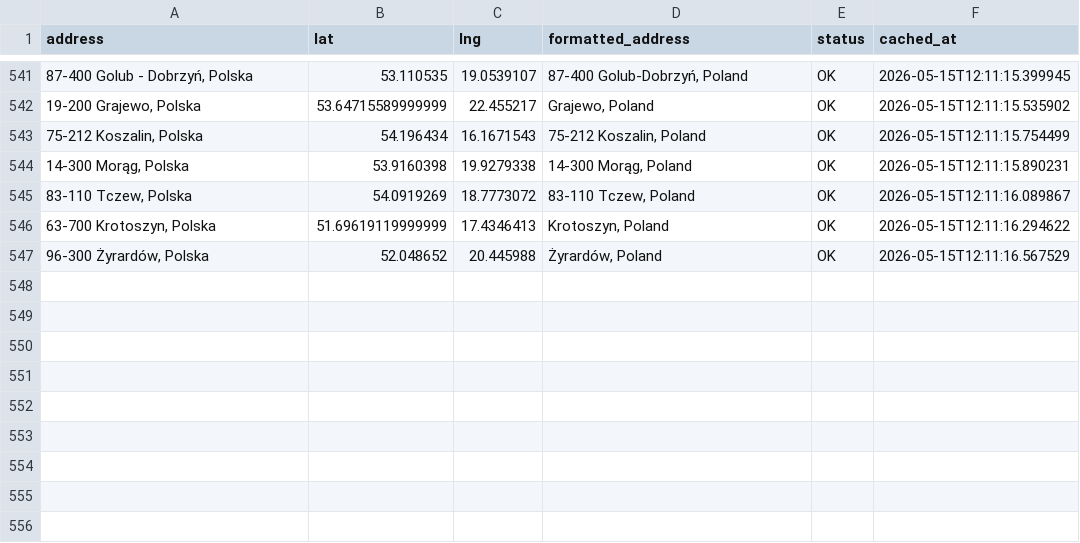
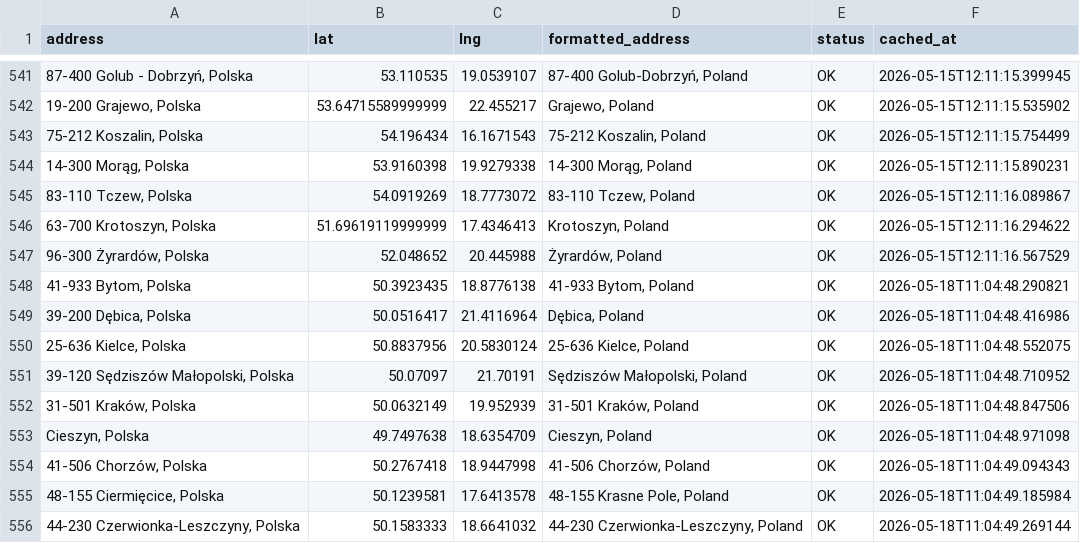
Before and after one commit to Jan563811/Planowanie-tras, a CSV file: geocoding_cache.csv, drawn as a sheet; only a part is shown, gaps mark what is left out.

Commit message:
Auto: Update geocoding cache (9 nowych adresów)

```diff
--- a/geocoding_cache.csv
+++ b/geocoding_cache.csv
@@ -547 +547,10 @@ address,lat,lng,formatted_address,status,cached_at
 "96-300 Żyrardów, Polska",52.048652,20.445988,"Żyrardów, Poland",OK,2026-05-15T12:11:16.567529
+"41-933 Bytom, Polska",50.3923435,18.8776138,"41-933 Bytom, Poland",OK,2026-05-18T11:04:48.290821
+"39-200 Dębica, Polska",50.0516417,21.4116964,"Dębica, Poland",OK,2026-05-18T11:04:48.416986
+"25-636 Kielce, Polska",50.8837956,20.5830124,"25-636 Kielce, Poland",OK,2026-05-18T11:04:48.552075
+"39-120 Sędziszów Małopolski, Polska",50.07097,21.70191,"Sędziszów Małopolski, Poland",OK,2026-05-18T11:04:48.710952
+"31-501 Kraków, Polska",50.0632149,19.952939,"31-501 Kraków, Poland",OK,2026-05-18T11:04:48.847506
+"Cieszyn, Polska",49.7497638,18.6354709,"Cieszyn, Poland",OK,2026-05-18T11:04:48.971098
+"41-506 Chorzów, Polska",50.2767418,18.9447998,"41-506 Chorzów, Poland",OK,2026-05-18T11:04:49.094343
+"48-155 Ciermięcice, Polska",50.1239581,17.6413578,"48-155 Krasne Pole, Poland",OK,2026-05-18T11:04:49.185984
+"44-230 Czerwionka-Leszczyny, Polska",50.1583333,18.6641032,"44-230 Czerwionka-Leszczyny, Poland",OK,2026-05-18T11:04:49.269144
```
